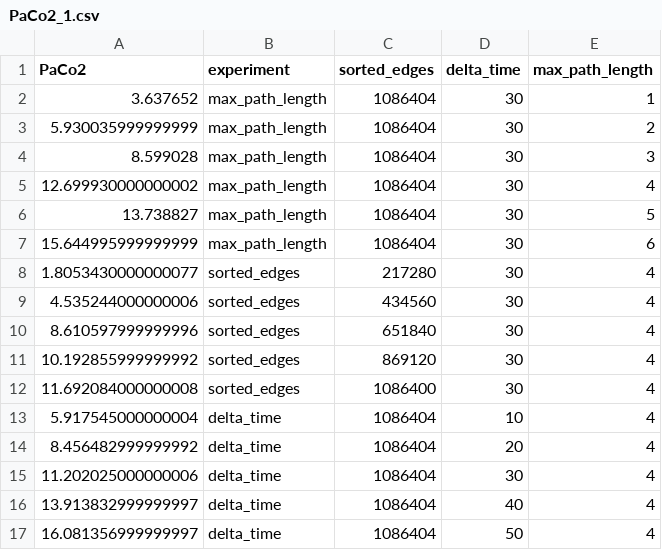
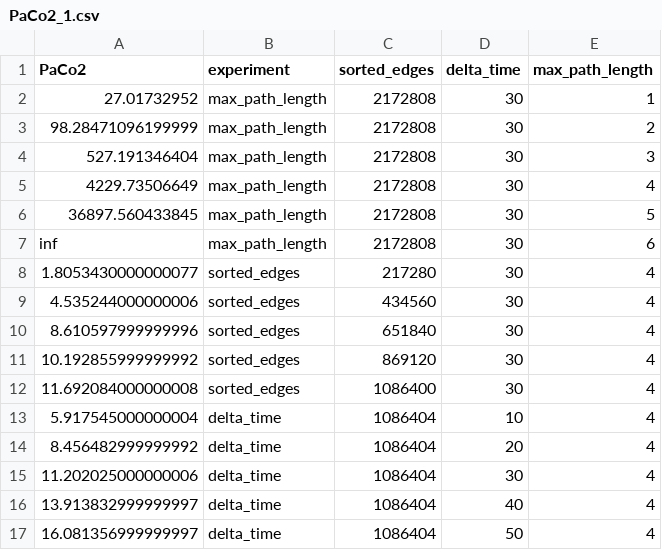
Before and after one commit to DutchJelly/social-networks-paco, a CSV file: reproducing_results/PaCo2_1.csv, drawn as a sheet.

```diff
--- a/reproducing_results/PaCo2_1.csv
+++ b/reproducing_results/PaCo2_1.csv
@@ -1,8 +1,8 @@
 PaCo2,experiment,sorted_edges,delta_time,max_path_length
-3.637652,max_path_length,1086404,30,1
-5.930035999999999,max_path_length,1086404,30,2
-8.599028,max_path_length,1086404,30,3
-12.699930000000002,max_path_length,1086404,30,4
-13.738827,max_path_length,1086404,30,5
-15.644995999999999,max_path_length,1086404,30,6
+27.01732952,max_path_length,2172808,30,1
+98.28471096199999,max_path_length,2172808,30,2
+527.191346404,max_path_length,2172808,30,3
+4229.73506649,max_path_length,2172808,30,4
+36897.560433845,max_path_length,2172808,30,5
+inf,max_path_length,2172808,30,6
 1.8053430000000077,sorted_edges,217280,30,4
```
Also changed, not shown: reproducing_results/PaCo_1.csv, reproducing_results/PathPy_1.csv, 32 other files.
